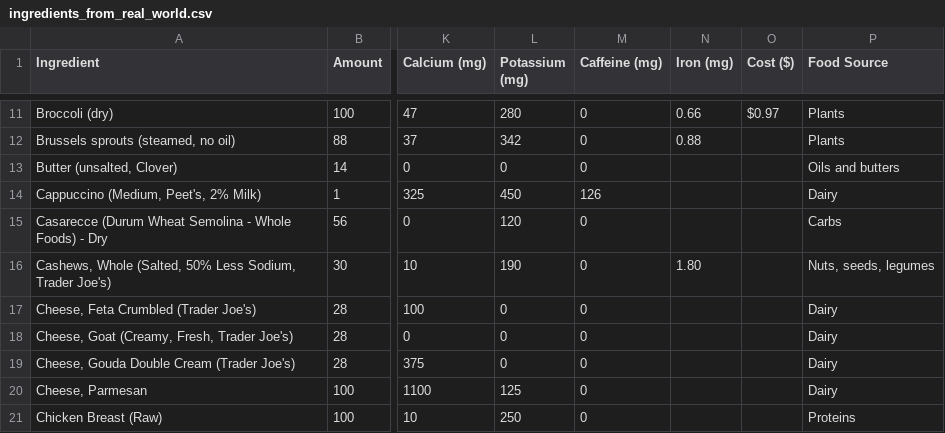
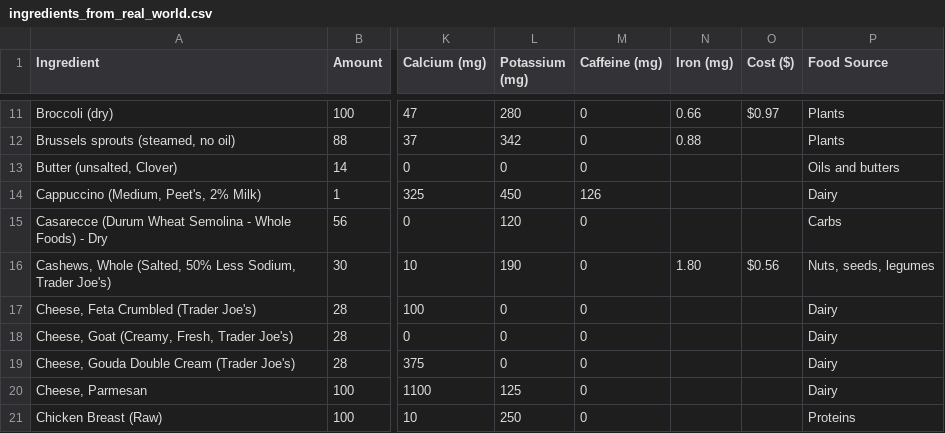
Before and after one commit to mauzeh/squirby, a CSV file: database/seeders/csv/ingredients_from_real_world.csv, drawn as a sheet; only a part is shown, gaps mark what is left out; the diff covers the shown part only; the diff names each change by its address in the sheet, - before the commit and + after, or states it on an @@ line.

```diff
--- a/database/seeders/csv/ingredients_from_real_world.csv
+++ b/database/seeders/csv/ingredients_from_real_world.csv
-O16 (Cost ($)): (empty)
+O16 (Cost ($)): $0.56
```
Also changed, not shown: 11 edited cells elsewhere in this file.
